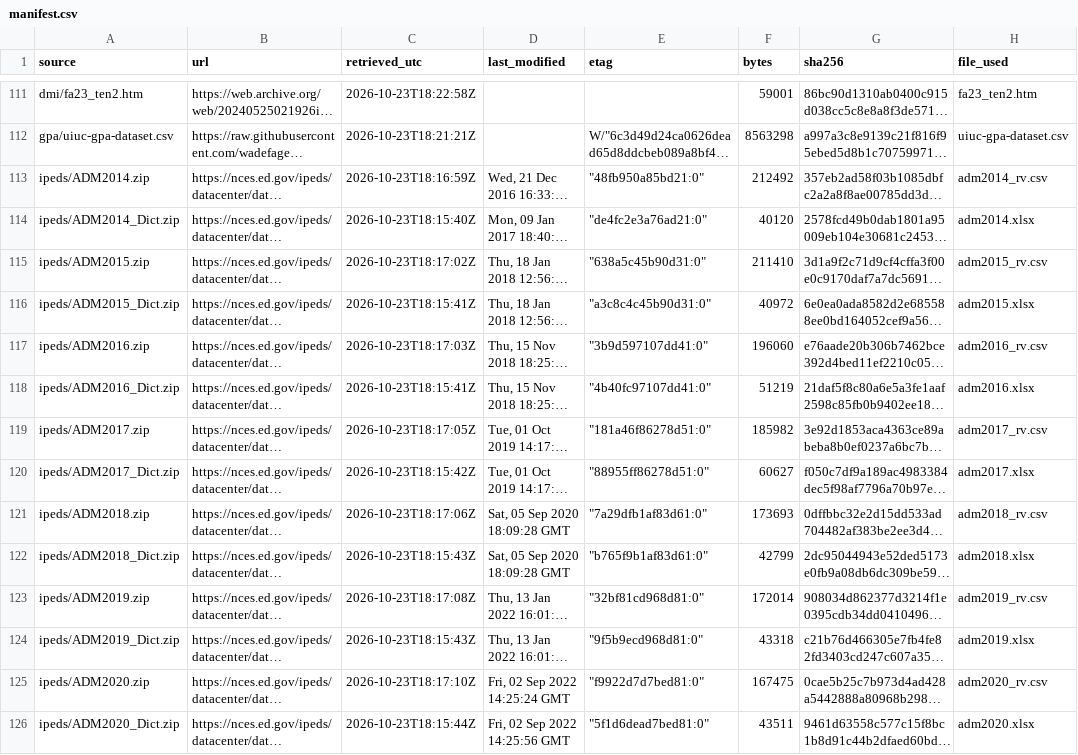
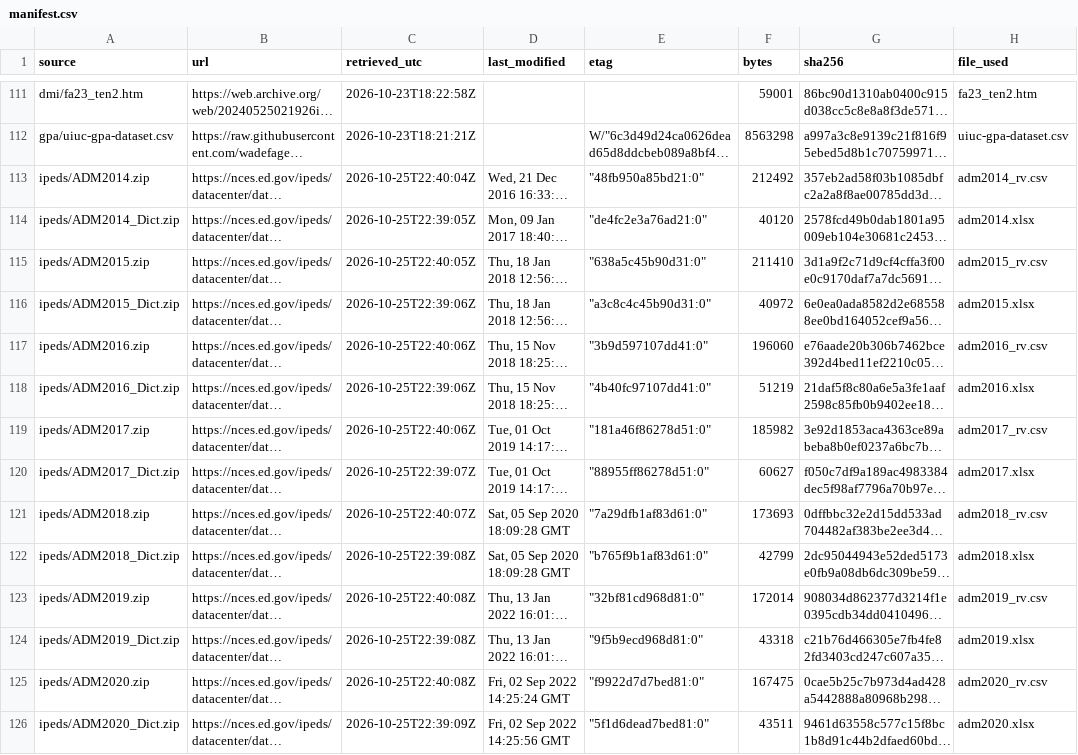
Before and after one commit to omvyas77/program-health, a CSV file: data/extracts/manifest.csv, drawn as a sheet; only a part is shown, gaps mark what is left out; long unchanged cells end in …; the diff covers the shown part only; the diff names each change by its address in the sheet, - before the commit and + after, or states it on an @@ line.

```diff
--- a/data/extracts/manifest.csv
+++ b/data/extracts/manifest.csv
-C113 (retrieved_utc): 2026-10-23T18:16:59Z
+C113 (retrieved_utc): 2026-10-25T22:40:04Z
-C114 (retrieved_utc): 2026-10-23T18:15:40Z
+C114 (retrieved_utc): 2026-10-25T22:39:05Z
-C115 (retrieved_utc): 2026-10-23T18:17:02Z
+C115 (retrieved_utc): 2026-10-25T22:40:05Z
-C116 (retrieved_utc): 2026-10-23T18:15:41Z
+C116 (retrieved_utc): 2026-10-25T22:39:06Z
-C117 (retrieved_utc): 2026-10-23T18:17:03Z
+C117 (retrieved_utc): 2026-10-25T22:40:06Z
-C118 (retrieved_utc): 2026-10-23T18:15:41Z
+C118 (retrieved_utc): 2026-10-25T22:39:06Z
-C119 (retrieved_utc): 2026-10-23T18:17:05Z
+C119 (retrieved_utc): 2026-10-25T22:40:06Z
-C120 (retrieved_utc): 2026-10-23T18:15:42Z
+C120 (retrieved_utc): 2026-10-25T22:39:07Z
-C121 (retrieved_utc): 2026-10-23T18:17:06Z
+C121 (retrieved_utc): 2026-10-25T22:40:07Z
-C122 (retrieved_utc): 2026-10-23T18:15:43Z
+C122 (retrieved_utc): 2026-10-25T22:39:08Z
-C123 (retrieved_utc): 2026-10-23T18:17:08Z
+C123 (retrieved_utc): 2026-10-25T22:40:08Z
-C124 (retrieved_utc): 2026-10-23T18:15:43Z
+C124 (retrieved_utc): 2026-10-25T22:39:08Z
-C125 (retrieved_utc): 2026-10-23T18:17:10Z
+C125 (retrieved_utc): 2026-10-25T22:40:08Z
-C126 (retrieved_utc): 2026-10-23T18:15:44Z
+C126 (retrieved_utc): 2026-10-25T22:39:09Z
```
Also changed, not shown: 137 edited cells elsewhere in this file, data/marts/mart_refresh_log.csv, 9 other files.
